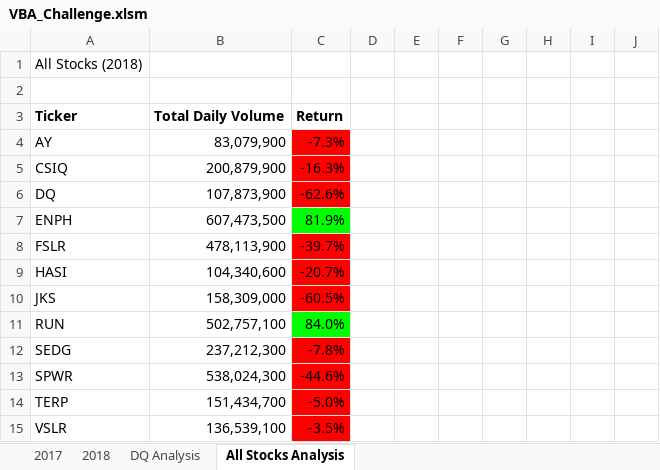
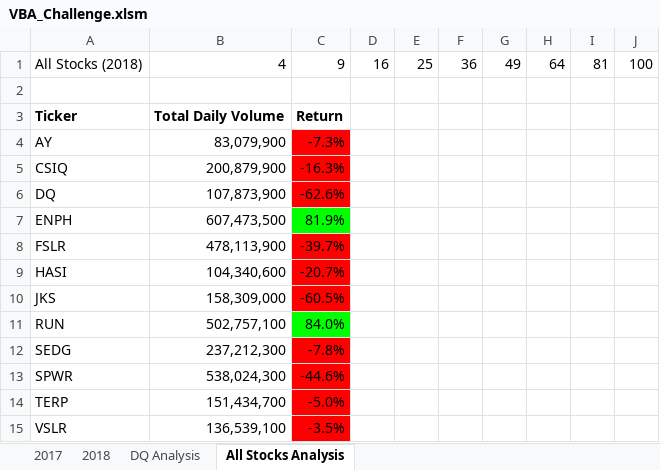
Before and after one commit to 21abomas/stock-analysis, an Excel workbook: VBA_Challenge.xlsm, sheet All Stocks Analysis, drawn as a sheet; values as stored, in another font and other column widths than the file's, no borders; charts and pictures not drawn; the diff names each change by its address in the sheet, - before the commit and + after, or states it on an @@ line.

Commit message:
updating

```diff
--- a/VBA_Challenge.xlsm (sheet All Stocks Analysis)
+++ b/VBA_Challenge.xlsm (sheet All Stocks Analysis)
-B1: (empty)
+B1: 4
-C1: (empty)
+C1: 9
-D1: (empty)
+D1: 16
-E1: (empty)
+E1: 25
-F1: (empty)
+F1: 36
-G1: (empty)
+G1: 49
-H1: (empty)
+H1: 64
-I1: (empty)
+I1: 81
-J1: (empty)
+J1: 100
```
Also changed, not shown: sheet DQ Analysis, sheet 2018, charts or pictures.
